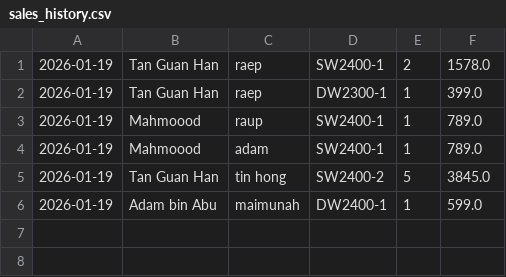
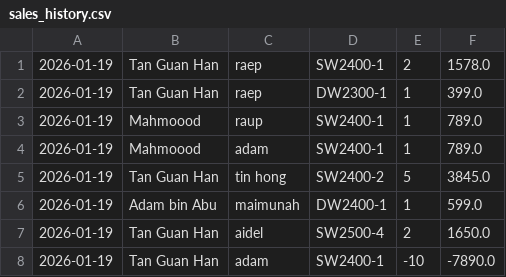
Before and after one commit to aidelbtw/KedaiRuncit, a CSV file: data/sales_history.csv, drawn as a sheet; the diff names each change by its address in the sheet, - before the commit and + after, or states it on an @@ line.

```diff
--- a/data/sales_history.csv
+++ b/data/sales_history.csv
+row 7: 2026-01-19 | Tan Guan Han | aidel | SW2500-4 | 2 | 1650.0
+row 8: 2026-01-19 | Tan Guan Han | adam | SW2400-1 | -10 | -7890.0
```
Also changed, not shown: data/employee.csv, data/model.csv, 3 other files.
